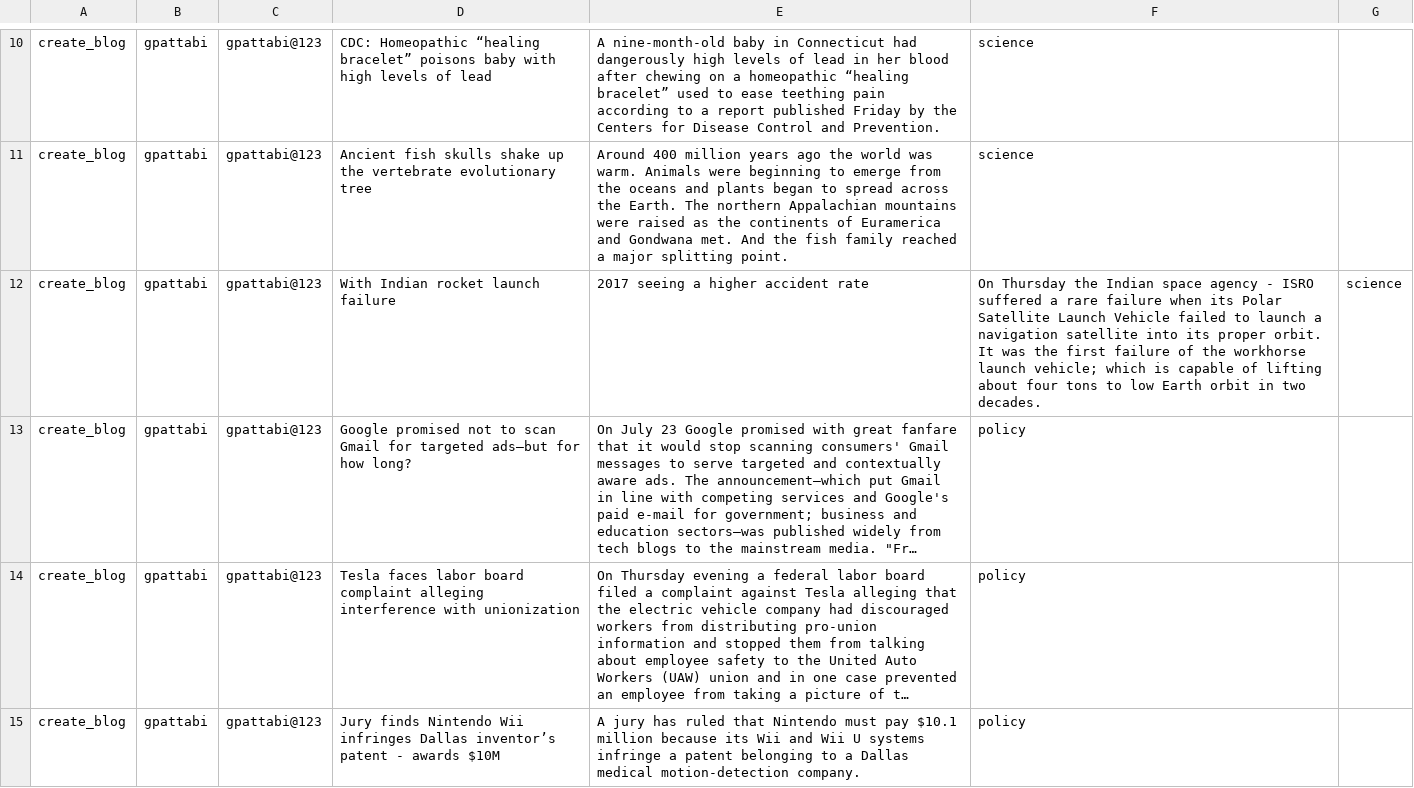
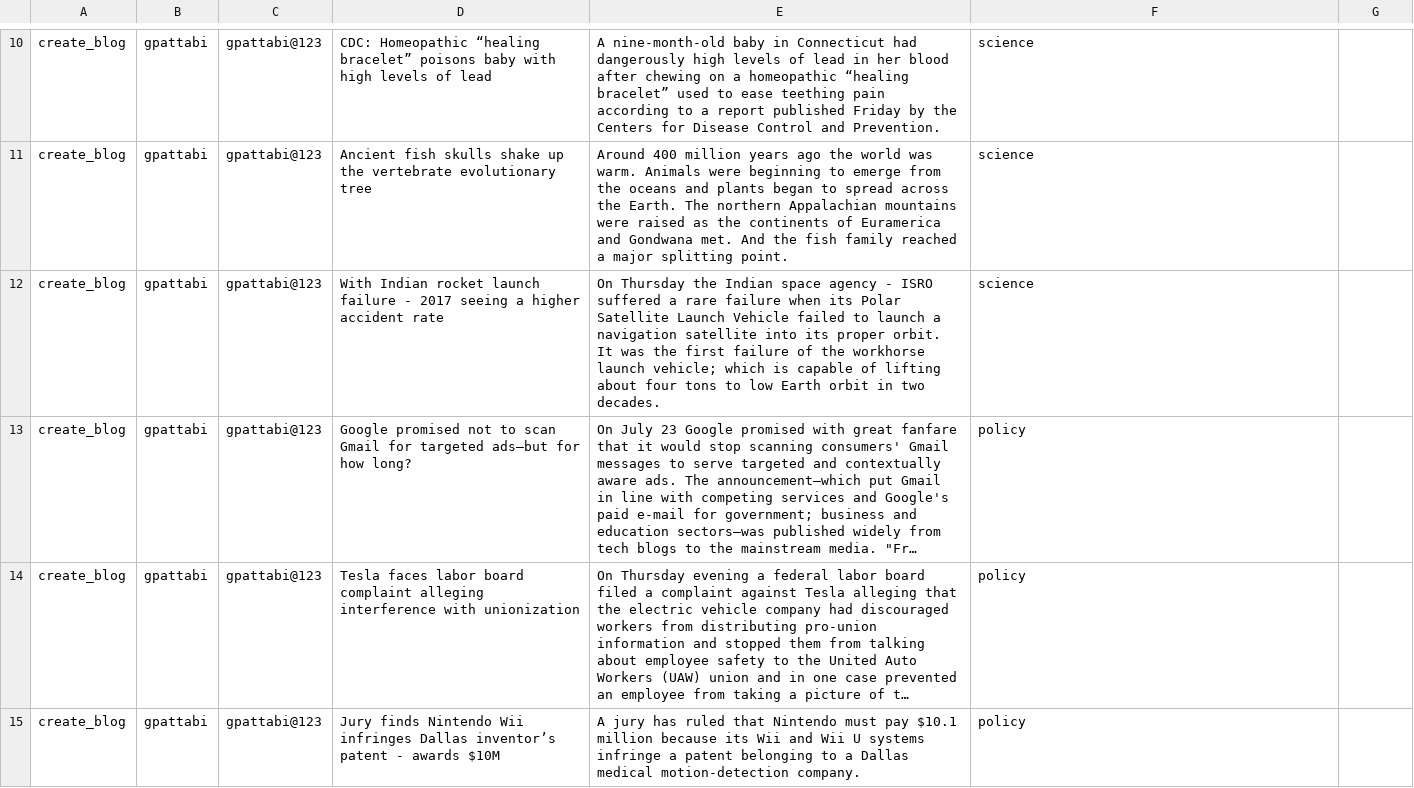
Before and after one commit to Nijamuddin/blog-project-advance, a CSV file: src/main/webapp/src/python/blog.csv, drawn as a sheet; only a part is shown, gaps mark what is left out; long unchanged cells end in …; the diff names each change by its address in the sheet, - before the commit and + after, or states it on an @@ line.

Commit message:
Fixed test data csv file

```diff
--- a/src/main/webapp/src/python/blog.csv
+++ b/src/main/webapp/src/python/blog.csv
-D12: …launch failure
+D12: …launch failure - 2017 seeing a higher accident rate
-E12: 2017 seeing a higher accident rate
+E12: On Thursday the Indian space agency - ISRO suffered a rare failure when its Polar Satellite Launch Vehicle failed to launch a navigation satellite into its proper orbit. It was the first failure of the workhorse launch vehicle; which is capable of lifting about four tons to low Earth orbit in two decades.
-F12: On Thursday the Indian space agency - ISRO suffered a rare failure when its Polar Satellite Launch Vehicle failed to launch a navigation satellite into its proper orbit. It was the first failure of the workhorse launch vehicle; which is capable of lifting about four tons to low Earth orbit in two decades.
+F12: science
-G12: science
+G12: (empty)
```
